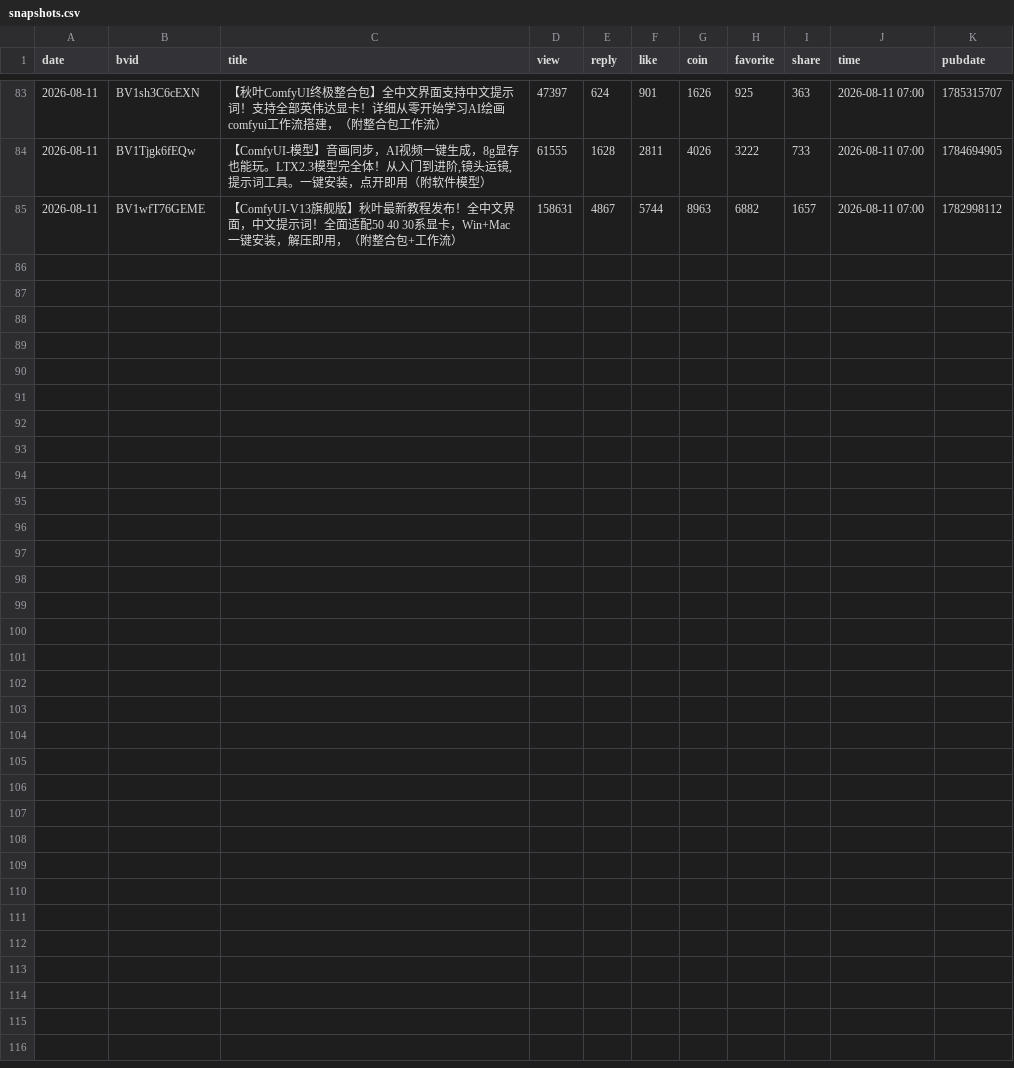
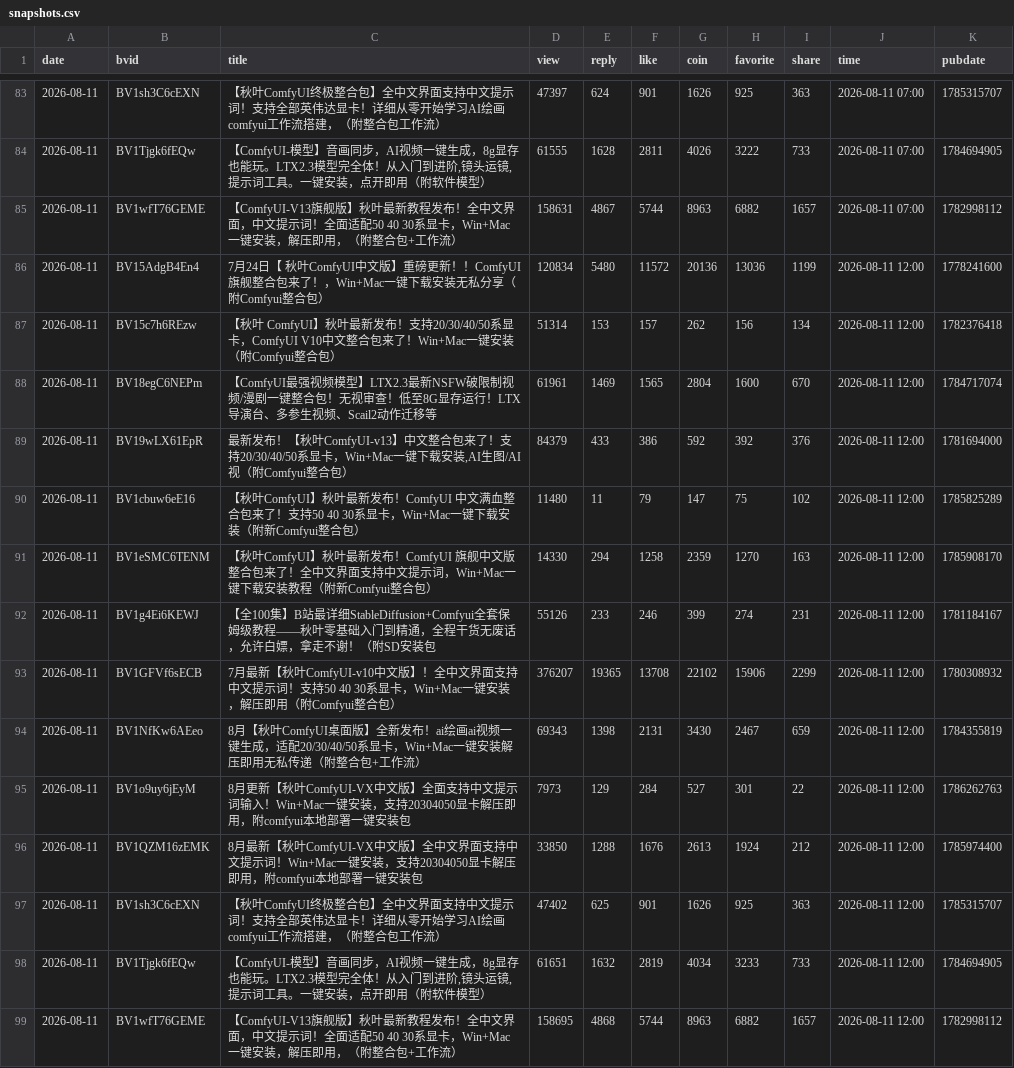
Before and after one commit to yinggege666666-alt/bilibili-tracker, a CSV file: snapshots.csv, drawn as a sheet; only a part is shown, gaps mark what is left out; the diff names each change by its address in the sheet, - before the commit and + after, or states it on an @@ line.

```diff
--- a/snapshots.csv
+++ b/snapshots.csv
+row 86: 2026-08-11 | BV15AdgB4En4 | 7月24日【 秋叶ComfyUI中文版】重磅更新！！ComfyUI 旗舰整合包来了！，Win+Mac一键下载安装无私分享（附Comfyui整合包） | 120834 | 5480 | 11572 | 20136 | 13036 | 1199 | 2026-08-11 12:00 | 1778241600
+row 87: 2026-08-11 | BV15c7h6REzw | 【秋叶 ComfyUI】秋叶最新发布！支持20/30/40/50系显卡，ComfyUI V10中文整合包来了！Win+Mac一键安装（附Comfyui整合包） | 51314 | 153 | 157 | 262 | 156 | 134 | 2026-08-11 12:00 | 1782376418
+row 88: 2026-08-11 | BV18egC6NEPm | 【ComfyUI最强视频模型】LTX2.3最新NSFW破限制视频/漫剧一键整合包！无视审查！低至8G显存运行！LTX导演台、多参生视频、Scail2动作迁移等 | 61961 | 1469 | 1565 | 2804 | 1600 | 670 | 2026-08-11 12:00 | 1784717074
+row 89: 2026-08-11 | BV19wLX61EpR | 最新发布！【秋叶ComfyUI-v13】中文整合包来了！支持20/30/40/50系显卡，Win+Mac一键下载安装,AI生图/AI视（附Comfyui整合包） | 84379 | 433 | 386 | 592 | 392 | 376 | 2026-08-11 12:00 | 1781694000
+row 90: 2026-08-11 | BV1cbuw6eE16 | 【秋叶ComfyUI】秋叶最新发布！ComfyUI 中文满血整合包来了！支持50 40 30系显卡，Win+Mac一键下载安装（附新Comfyui整合包） | 11480 | 11 | 79 | 147 | 75 | 102 | 2026-08-11 12:00 | 1785825289
+row 91: 2026-08-11 | BV1eSMC6TENM | 【秋叶ComfyUI】秋叶最新发布！ComfyUI 旗舰中文版整合包来了！全中文界面支持中文提示词，Win+Mac一键下载安装教程（附新Comfyui整合包） | 14330 | 294 | 1258 | 2359 | 1270 | 163 | 2026-08-11 12:00 | 1785908170
+row 92: 2026-08-11 | BV1g4Ei6KEWJ | 【全100集】B站最详细StableDiffusion+Comfyui全套保姆级教程——秋叶零基础入门到精通，全程干货无废话，允许白嫖，拿走不谢！（附SD安装包 | 55126 | 233 | 246 | 399 | 274 | 231 | 2026-08-11 12:00 | 1781184167
+row 93: 2026-08-11 | BV1GFVf6sECB | 7月最新【秋叶ComfyUI-v10中文版】！全中文界面支持中文提示词！支持50 40 30系显卡，Win+Mac一键安装，解压即用（附Comfyui整合包） | 376207 | 19365 | 13708 | 22102 | 15906 | 2299 | 2026-08-11 12:00 | 1780308932
+row 94: 2026-08-11 | BV1NfKw6AEeo | 8月【秋叶ComfyUI桌面版】全新发布！ai绘画ai视频一键生成，适配20/30/40/50系显卡，Win+Mac一键安装解压即用无私传递（附整合包+工作流） | 69343 | 1398 | 2131 | 3430 | 2467 | 659 | 2026-08-11 12:00 | 1784355819
+row 95: 2026-08-11 | BV1o9uy6jEyM | 8月更新【秋叶ComfyUI-VX中文版】全面支持中文提示词输入！Win+Mac一键安装，支持20304050显卡解压即用，附comfyui本地部署一键安装包 | 7973 | 129 | 284 | 527 | 301 | 22 | 2026-08-11 12:00 | 1786262763
+row 96: 2026-08-11 | BV1QZM16zEMK | 8月最新【秋叶ComfyUI-VX中文版】全中文界面支持中文提示词！Win+Mac一键安装，支持20304050显卡解压即用，附comfyui本地部署一键安装包 | 33850 | 1288 | 1676 | 2613 | 1924 | 212 | 2026-08-11 12:00 | 1785974400
+row 97: 2026-08-11 | BV1sh3C6cEXN | 【秋叶ComfyUI终极整合包】全中文界面支持中文提示词！支持全部英伟达显卡！详细从零开始学习AI绘画comfyui工作流搭建，（附整合包工作流） | 47402 | 625 | 901 | 1626 | 925 | 363 | 2026-08-11 12:00 | 1785315707
+row 98: 2026-08-11 | BV1Tjgk6fEQw | 【ComfyUI-模型】音画同步，AI视频一键生成，8g显存也能玩。LTX2.3模型完全体！从入门到进阶,镜头运镜,提示词工具。一键安装，点开即用（附软件模型） | 61651 | 1632 | 2819 | 4034 | 3233 | 733 | 2026-08-11 12:00 | 1784694905
+row 99: 2026-08-11 | BV1wfT76GEME | 【ComfyUI-V13旗舰版】秋叶最新教程发布！全中文界面，中文提示词！全面适配50 40 30系显卡，Win+Mac一键安装，解压即用，（附整合包+工作流） | 158695 | 4868 | 5744 | 8963 | 6882 | 1657 | 2026-08-11 12:00 | 1782998112
```
Also changed, not shown: report.csv, 2 other files.
